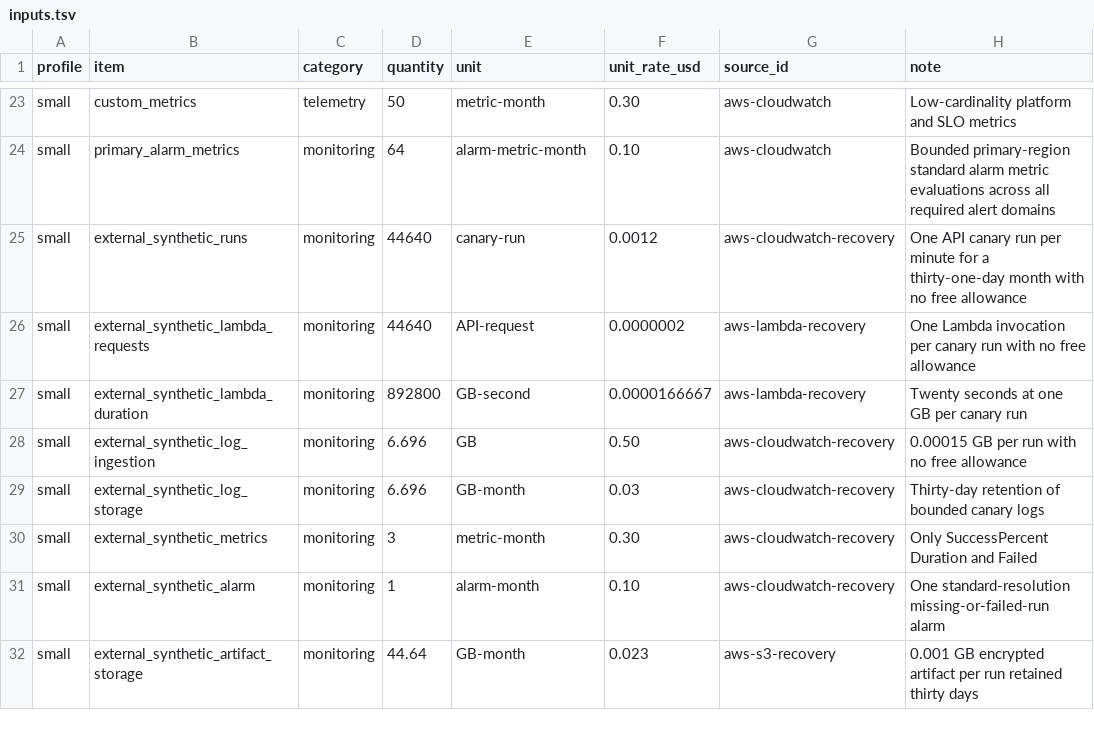
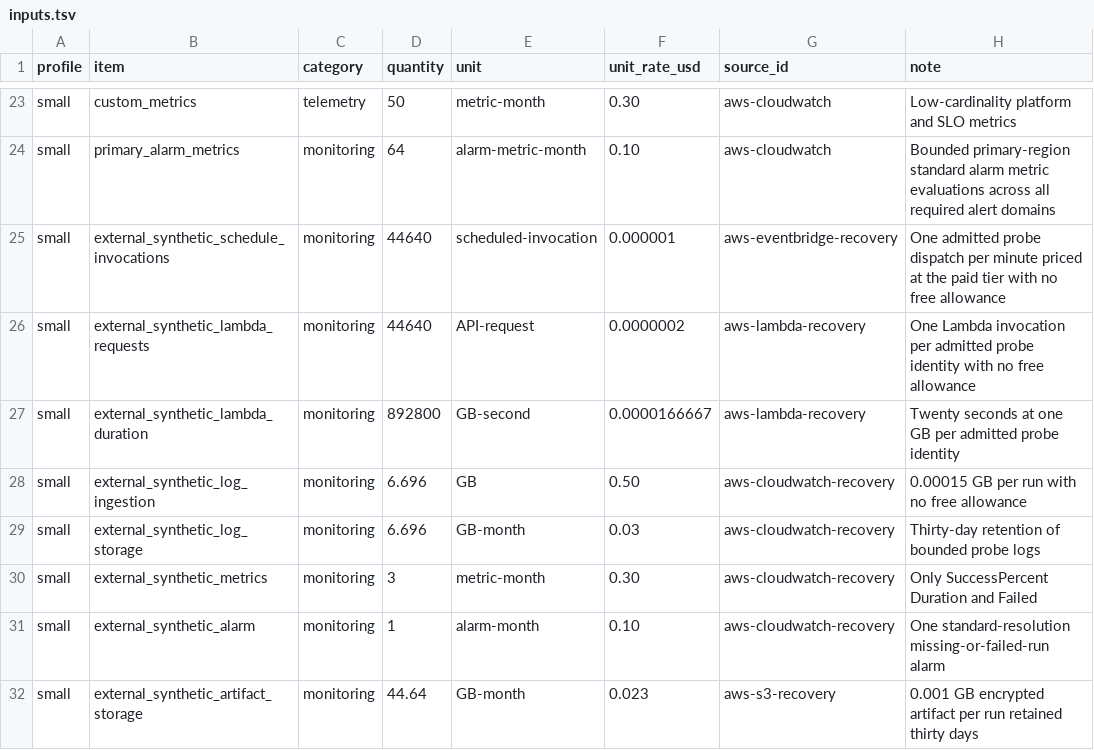
Before and after one commit to ArdurAI/veer, a TSV file: docs/architecture/cost-model/inputs.tsv, drawn as a sheet; only a part is shown, gaps mark what is left out; the diff covers the shown part only.

Commit message:
fix(architecture): harden alpha recovery bounds

```diff
--- a/docs/architecture/cost-model/inputs.tsv
+++ b/docs/architecture/cost-model/inputs.tsv
@@ -24,7 +24,7 @@ small	custom_metrics	telemetry	50	metric-month	0.30	aws-cloudwatch	Low-cardinali
 small	primary_alarm_metrics	monitoring	64	alarm-metric-month	0.10	aws-cloudwatch	Bounded primary-region standard alarm metric evaluations across all required alert domains
-small	external_synthetic_runs	monitoring	44640	canary-run	0.0012	aws-cloudwatch-recovery	One API canary run per minute for a thirty-one-day month with no free allowance
-small	external_synthetic_lambda_requests	monitoring	44640	API-request	0.0000002	aws-lambda-recovery	One Lambda invocation per canary run with no free allowance
-small	external_synthetic_lambda_duration	monitoring	892800	GB-second	0.0000166667	aws-lambda-recovery	Twenty seconds at one GB per canary run
+small	external_synthetic_schedule_invocations	monitoring	44640	scheduled-invocation	0.000001	aws-eventbridge-recovery	One admitted probe dispatch per minute priced at the paid tier with no free allowance
+small	external_synthetic_lambda_requests	monitoring	44640	API-request	0.0000002	aws-lambda-recovery	One Lambda invocation per admitted probe identity with no free allowance
+small	external_synthetic_lambda_duration	monitoring	892800	GB-second	0.0000166667	aws-lambda-recovery	Twenty seconds at one GB per admitted probe identity
 small	external_synthetic_log_ingestion	monitoring	6.696	GB	0.50	aws-cloudwatch-recovery	0.00015 GB per run with no free allowance
-small	external_synthetic_log_storage	monitoring	6.696	GB-month	0.03	aws-cloudwatch-recovery	Thirty-day retention of bounded canary logs
+small	external_synthetic_log_storage	monitoring	6.696	GB-month	0.03	aws-cloudwatch-recovery	Thirty-day retention of bounded probe logs
 small	external_synthetic_metrics	monitoring	3	metric-month	0.30	aws-cloudwatch-recovery	Only SuccessPercent Duration and Failed
```
Also changed, not shown: 4 added rows and 18 edited cells elsewhere in this file, docs/architecture/cost-model/sources.tsv, 3 other files.
